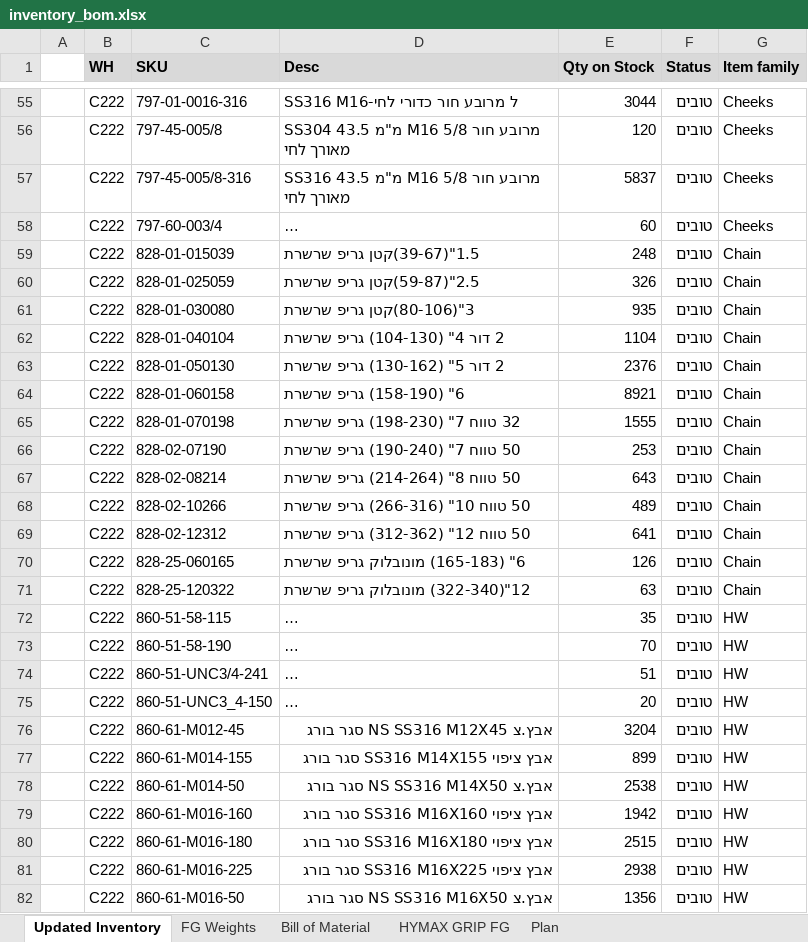
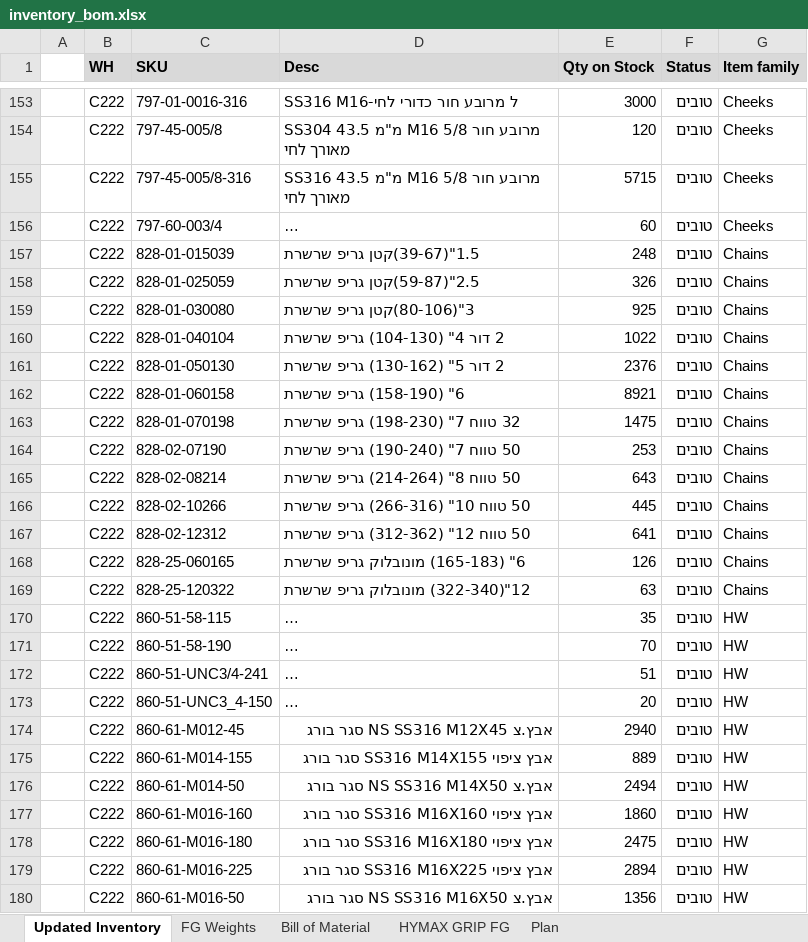
Before and after one commit to maorassa/hymax-production-plan, an Excel workbook: inventory_bom.xlsx, sheet Updated Inventory, drawn as a sheet; only a part is shown, gaps mark what is left out; long unchanged cells end in …; values as stored, in another font and other column widths than the file's, no borders; table styles not drawn; addresses are those after the commit; the diff covers the shown part only; the diff names each change by its address in the sheet, - before the commit and + after, or states it on an @@ line.

```diff
--- a/inventory_bom.xlsx (sheet Updated Inventory)
+++ b/inventory_bom.xlsx (sheet Updated Inventory)
-E153 (Qty on Stock): 3044
+E153 (Qty on Stock): 3000
-E155 (Qty on Stock): 5837
+E155 (Qty on Stock): 5715
-G157:G169 (Item family): Chain
+G157:G169 (Item family): Chains
-E159 (Qty on Stock): 935
+E159 (Qty on Stock): 925
-E160 (Qty on Stock): 1104
+E160 (Qty on Stock): 1022
-E163 (Qty on Stock): 1555
+E163 (Qty on Stock): 1475
-E166 (Qty on Stock): 489
+E166 (Qty on Stock): 445
-E174 (Qty on Stock): 3204
+E174 (Qty on Stock): 2940
-E175 (Qty on Stock): 899
+E175 (Qty on Stock): 889
-E176 (Qty on Stock): 2538
+E176 (Qty on Stock): 2494
-E177 (Qty on Stock): 1942
+E177 (Qty on Stock): 1860
-E178 (Qty on Stock): 2515
+E178 (Qty on Stock): 2475
-E179 (Qty on Stock): 2938
+E179 (Qty on Stock): 2894
```
Also changed, not shown: 98 added rows, 105 edited cells and cell formats elsewhere in this sheet.
